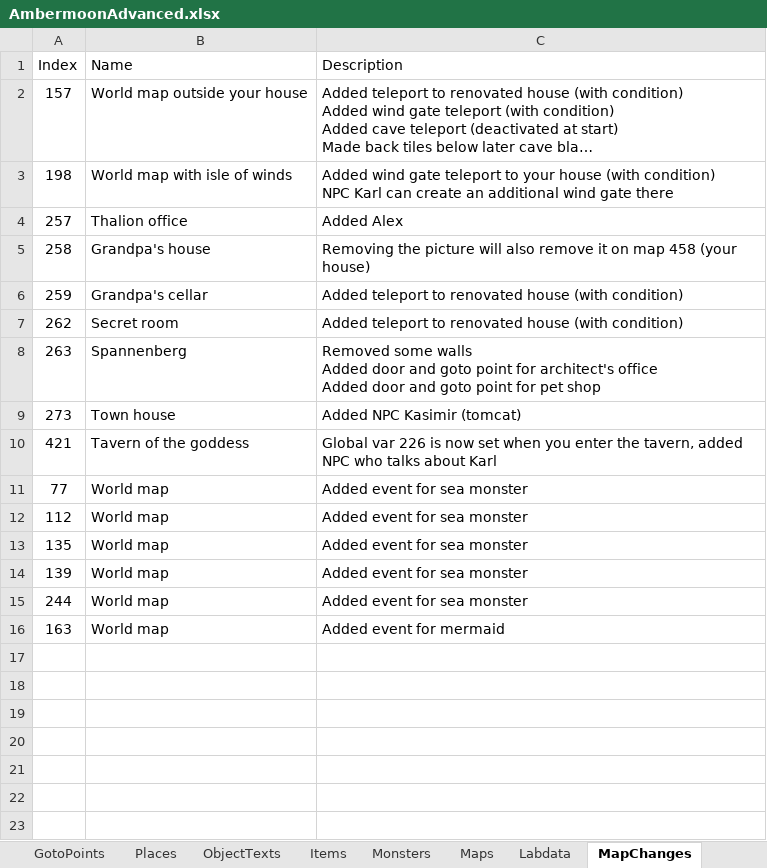
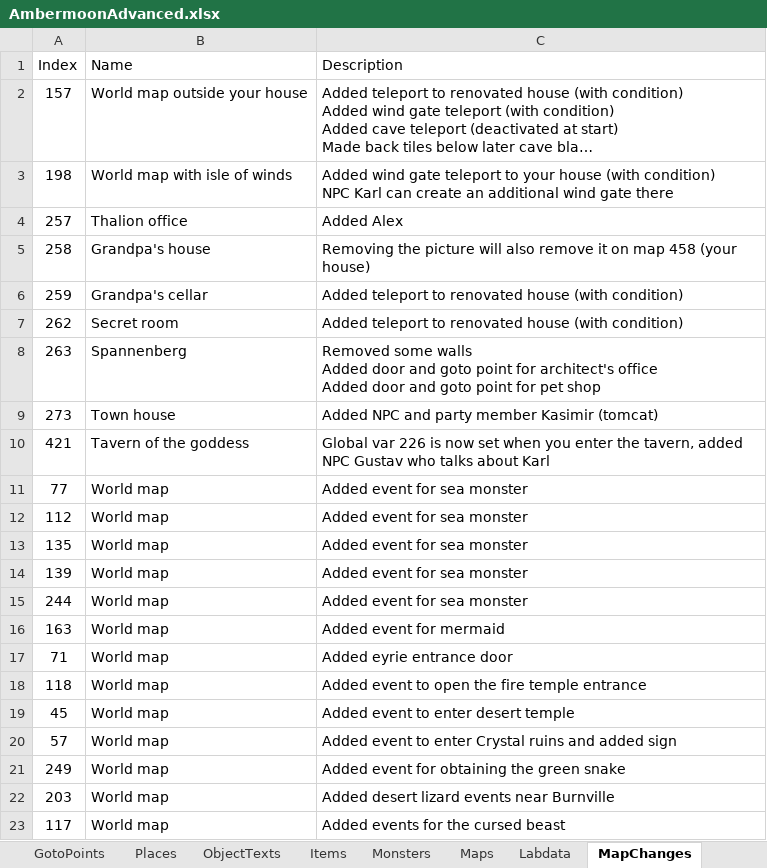
Before and after one commit to Pyrdacor/Ambermoon-Advanced, an Excel workbook: AmbermoonAdvanced.xlsx, sheet MapChanges, drawn as a sheet; long unchanged cells end in …; values as stored, in another font and other column widths than the file's, no borders; the diff names each change by its address in the sheet, - before the commit and + after, or states it on an @@ line.

Commit message:
Updated excel sheet

```diff
--- a/AmbermoonAdvanced.xlsx (sheet MapChanges)
+++ b/AmbermoonAdvanced.xlsx (sheet MapChanges)
-C9 (Description): Added NPC Kasimir (tomcat)
+C9 (Description): Added NPC and party member Kasimir (tomcat)
-C10 (Description): …added NPC who talks…
+C10 (Description): …added NPC Gustav who talks…
+row 17: 71 | World map | Added eyrie entrance door
+row 18: 118 | World map | Added event to open the fire temple entrance
+row 19: 45 | World map | Added event to enter desert temple
+row 20: 57 | World map | Added event to enter Crystal ruins and added sign
+row 21: 249 | World map | Added event for obtaining the green snake
+row 22: 203 | World map | Added desert lizard events near Burnville
+row 23: 117 | World map | Added events for the cursed beast
```
